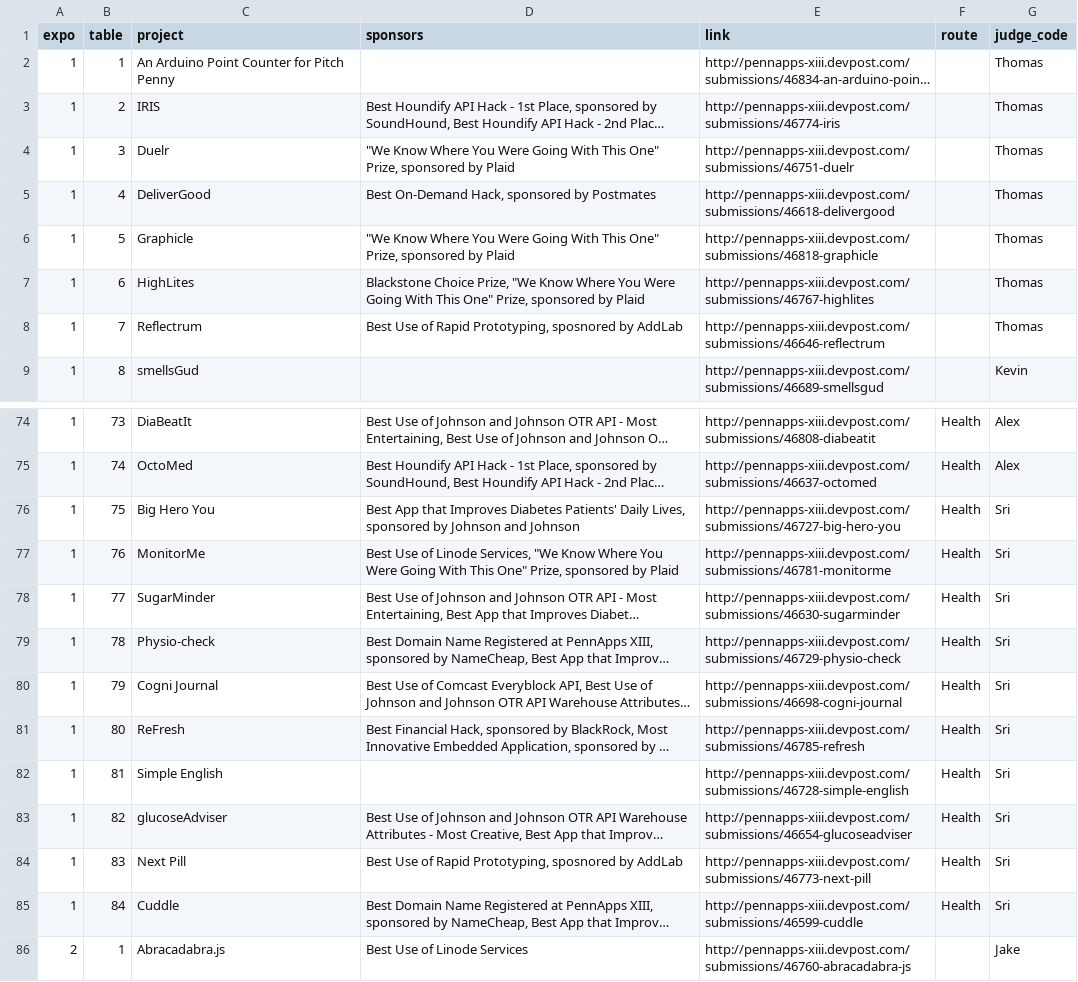
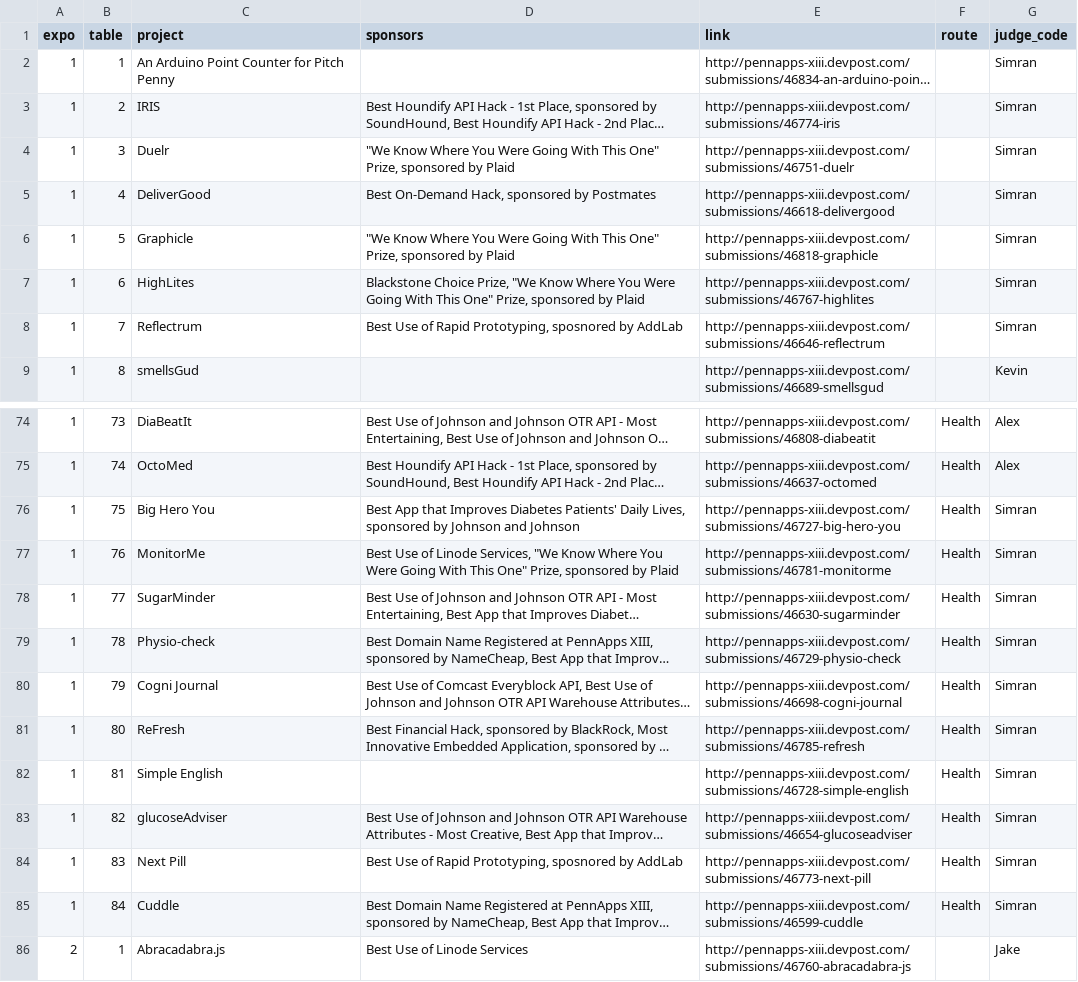
Before and after one commit to pennapps/expo-view, a CSV file: data/data.csv, drawn as a sheet; only a part is shown, gaps mark what is left out; long unchanged cells end in …; the diff covers the shown part only; the diff names each change by its address in the sheet, - before the commit and + after, or states it on an @@ line.

Commit message:
Update

```diff
--- a/data/data.csv
+++ b/data/data.csv
-G2:G8 (judge_code): Thomas
+G2:G8 (judge_code): Simran
-G76:G85 (judge_code): Sri
+G76:G85 (judge_code): Simran
```
Also changed, not shown: 13 edited cells elsewhere in this file.
